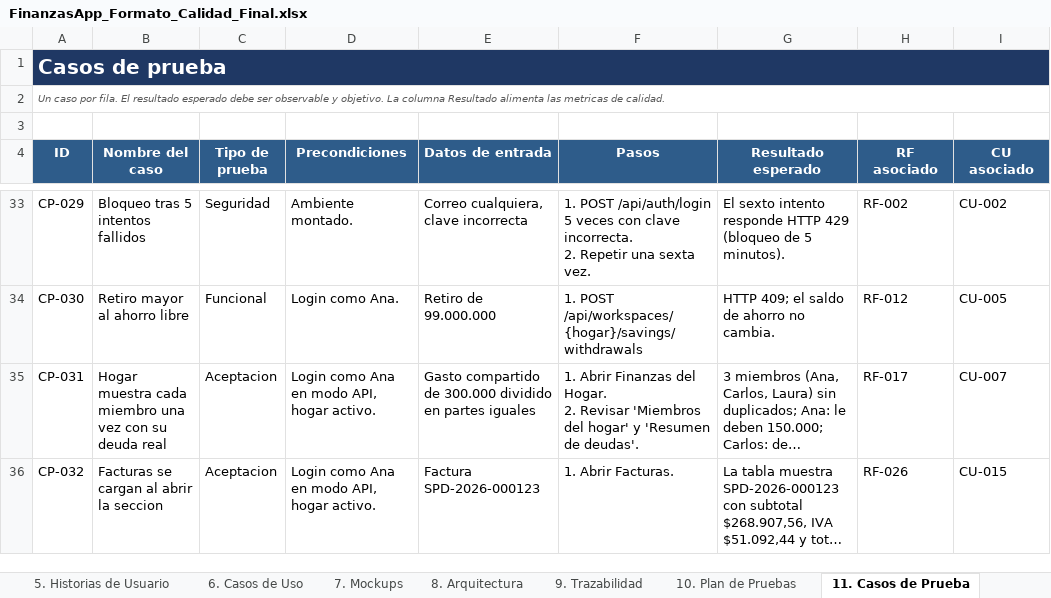
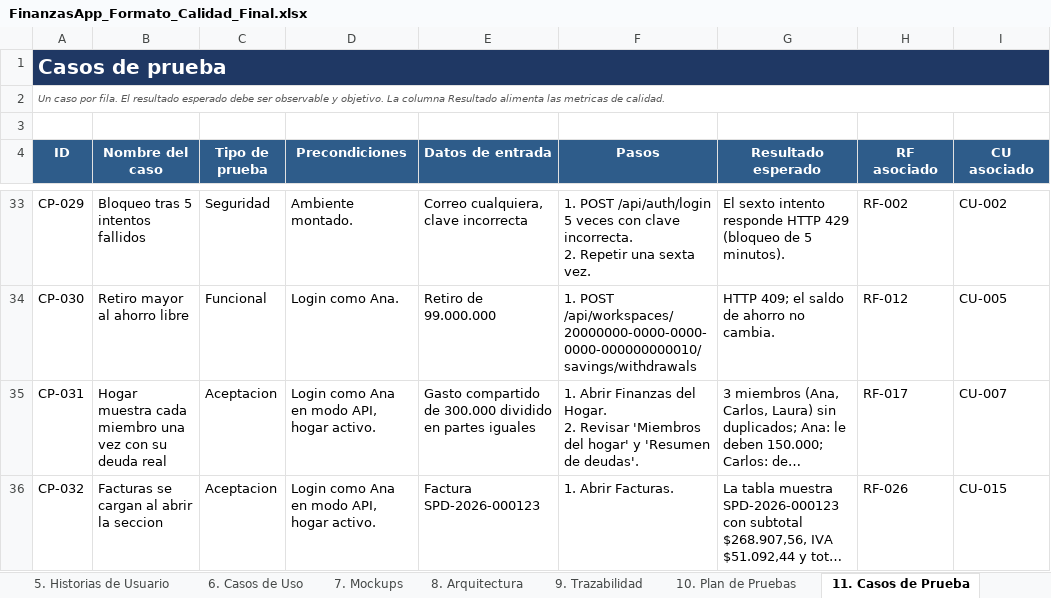
Before and after one commit to juan2052H/FinanzasApp, an Excel workbook: calidad_U/FinanzasApp_Formato_Calidad_Final.xlsx, sheet 11. Casos de Prueba, drawn as a sheet; only a part is shown, gaps mark what is left out; long unchanged cells end in …; values as stored, in another font and other column widths than the file's, no borders; the diff covers the shown part only; the diff names each change by its address in the sheet, - before the commit and + after, or states it on an @@ line.

```diff
--- a/calidad_U/FinanzasApp_Formato_Calidad_Final.xlsx (sheet 11. Casos de Prueba)
+++ b/calidad_U/FinanzasApp_Formato_Calidad_Final.xlsx (sheet 11. Casos de Prueba)
-F34 (Pasos): 1. POST /api/workspaces/{hogar}/savings/withdrawals
+F34 (Pasos): 1. POST /api/workspaces/20000000-0000-0000-0000-000000000010/savings/withdrawals
```
Also changed, not shown: 26 edited cells elsewhere in this sheet, sheet 12. Defectos, sheet 14. Control de Cambios, sheet 10. Plan de Pruebas, 27 other files.
